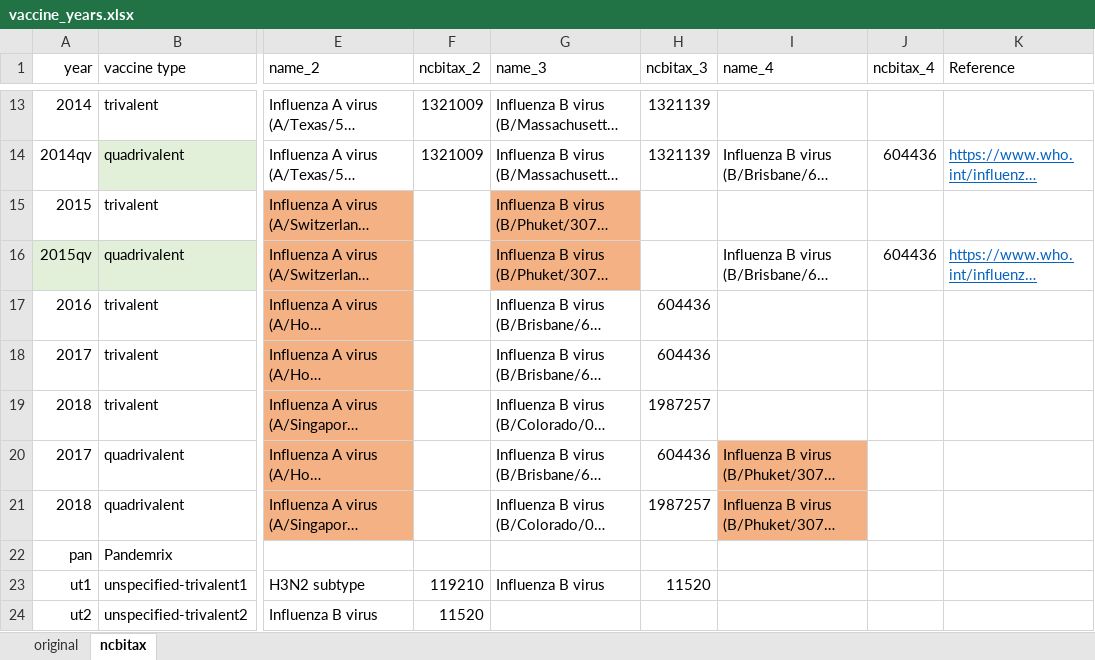
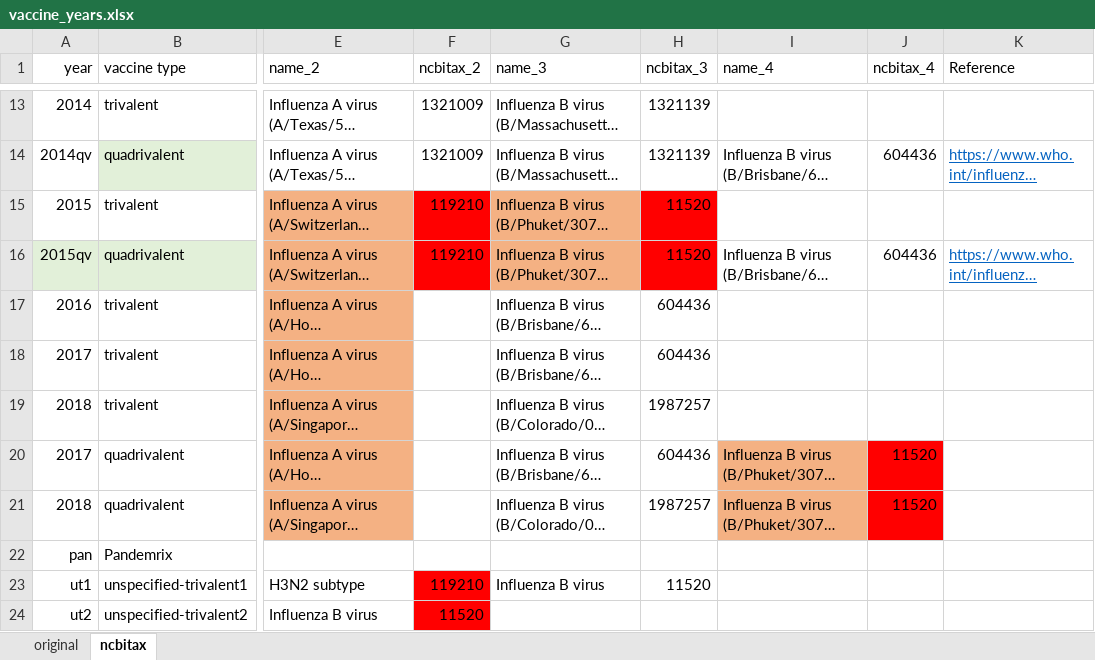
Before and after one commit to floratos-lab/hipc-dashboard-pipeline, an Excel workbook: source_data/vaccine_years.xlsx, sheet ncbitax, drawn as a sheet; only a part is shown, gaps mark what is left out; long unchanged cells end in …; values as stored, in another font and other column widths than the file's, no borders; the diff names each change by its address in the sheet, - before the commit and + after, or states it on an @@ line.

Commit message:
update vaccine years files for "Influenza B virus (B/Phuket/3073/2013)"
Add default NCBI taxonomy entry for "Influenza B virus (B/Phuket/3073/2013)" of 11520, "Influenza B virus", as it does not have its own NCBI taxonomy code.

```diff
--- a/source_data/vaccine_years.xlsx (sheet ncbitax)
+++ b/source_data/vaccine_years.xlsx (sheet ncbitax)
-F15:F16 (ncbitax_2): (empty)
+F15:F16 (ncbitax_2): 119210
-F15:F16 fill: none
+F15:F16 fill: #FF0000
-H15:H16 (ncbitax_3): (empty)
+H15:H16 (ncbitax_3): 11520
-H15:H16 fill: none
+H15:H16 fill: #FF0000
-J20:J21 (ncbitax_4): (empty)
+J20:J21 (ncbitax_4): 11520
-J20:J21 fill: none
+J20:J21 fill: #FF0000
-F23:F24 fill: none
+F23:F24 fill: #FF0000
```
Also changed, not shown: 1 other file.
